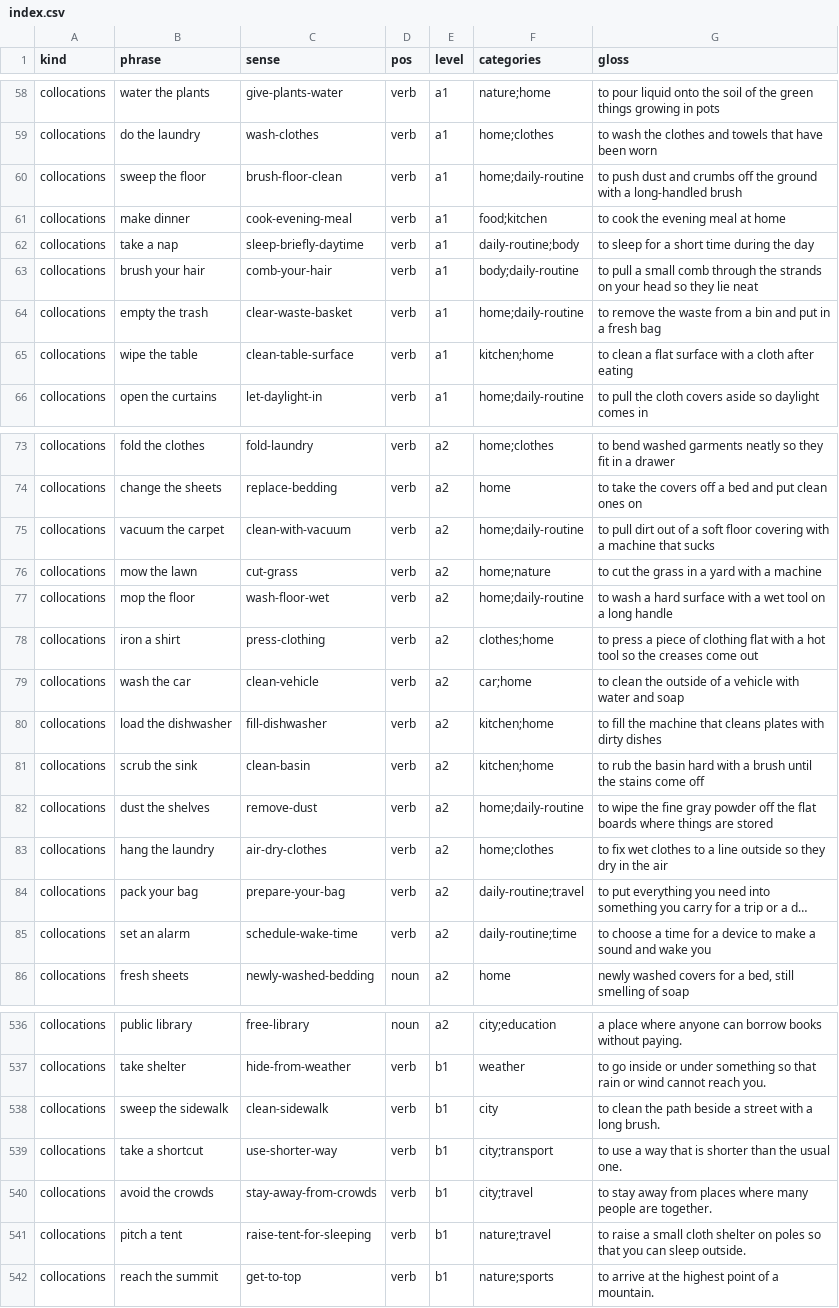
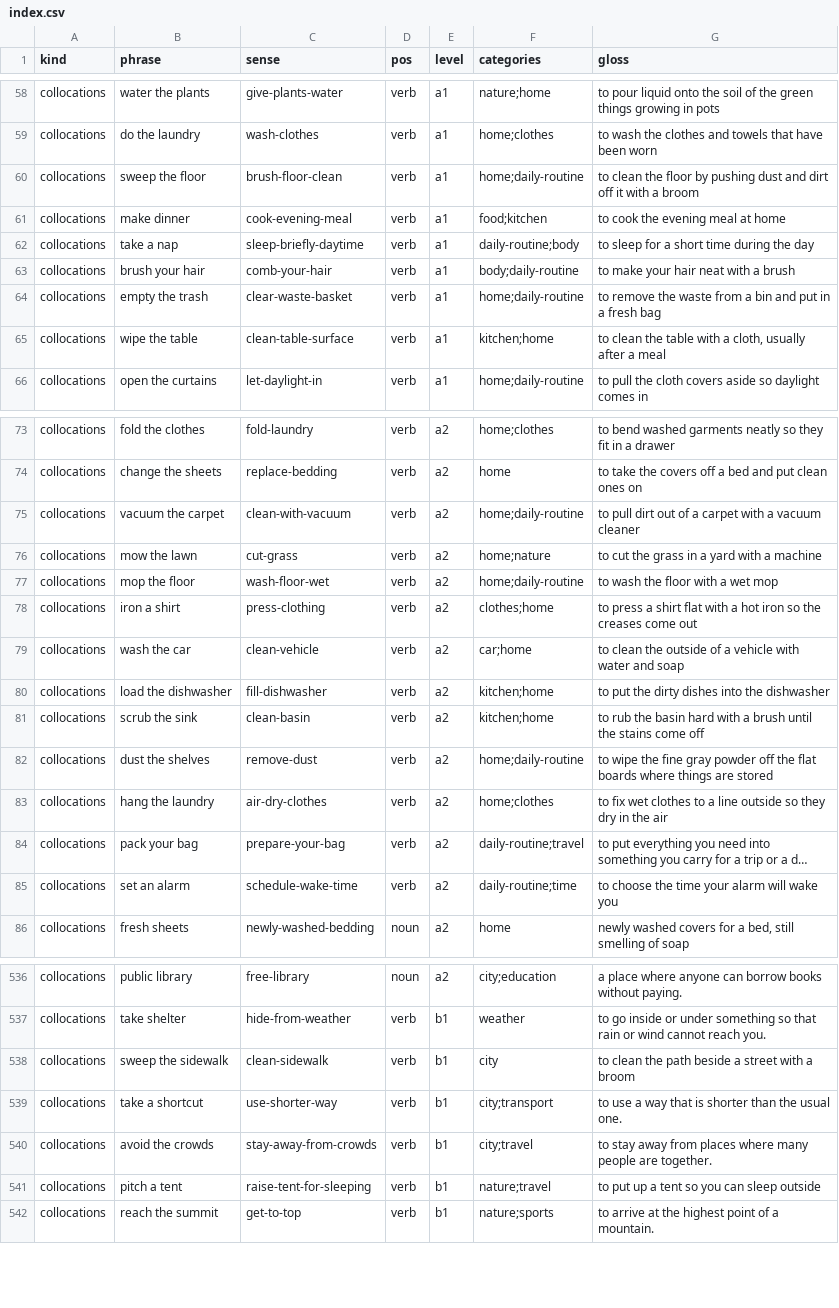
Before and after one commit to jchrisos/anki-english, a CSV file: src/index.csv, drawn as a sheet; only a part is shown, gaps mark what is left out; long unchanged cells end in …; the diff covers the shown part only; the diff names each change by its address in the sheet, - before the commit and + after, or states it on an @@ line.

Commit message:
fix(content): name the tool in over-described definitions (#18)
35 definitions described a tool by its parts where the everyday noun was
available: "a long-handled brush" for broom, "a wet tool on a long handle"
for mop, "a rough tool" for grater, "long wooden poles" for oars. The
learner was left to assemble the word the card exists to teach, and
"brush your hair" named a comb outright.

The vocabulary verbs that defer to "a tool" get the same treatment —
sweep, mop, vacuum, grate, iron, ironed, ironing — and broom now reads
"a brush with a long handle for sweeping the floor" so the pair agree
instead of talking past each other. Several definitions also drifted from
their own headword: "a flat surface" for wipe the table, "the strands on
your head" for get a haircut, "a small plastic piece from your bank" for
use a credit card.

Only definitions and their index.csv glosses moved. GUIDs, senses,
examples and image briefs are untouched, so existing notes update in
place; the one exception is the brush-your-hair brief, which now draws a
brush because the brief derives from the definition.

Audio is not in the diff: the 35 explanation clips were re-rendered with
build_audio.py --key from the new text, installed in the collection, and
the rebuilt packages carry them. build_audio.py regenerates them from
source.

Co-authored-by: Julio Chrisostomo <julio.chrisostomo@zuldigital.com.br>

```diff
--- a/src/index.csv
+++ b/src/index.csv
-G60 (gloss): to push dust and crumbs off the ground with a long-handled brush
+G60 (gloss): to clean the floor by pushing dust and dirt off it with a broom
-G63 (gloss): to pull a small comb through the strands on your head so they lie neat
+G63 (gloss): to make your hair neat with a brush
-G65 (gloss): to clean a flat surface with a cloth after eating
+G65 (gloss): to clean the table with a cloth, usually after a meal
-G75 (gloss): …of a soft floor covering with a machine that sucks
+G75 (gloss): …of a carpet with a vacuum cleaner
-G77 (gloss): to wash a hard surface with a wet tool on a long handle
+G77 (gloss): to wash the floor with a wet mop
-G78 (gloss): …press a piece of clothing flat with a hot tool so the…
+G78 (gloss): …press a shirt flat with a hot iron so the…
-G80 (gloss): to fill the machine that cleans plates with dirty dishes
+G80 (gloss): to put the dirty dishes into the dishwasher
-G85 (gloss): to choose a time for a device to make a sound and wake you
+G85 (gloss): to choose the time your alarm will wake you
-G538 (gloss): …with a long brush.
+G538 (gloss): …with a broom
-G541 (gloss): to raise a small cloth shelter on poles so that you can sleep outside.
+G541 (gloss): to put up a tent so you can sleep outside
```
Also changed, not shown: 25 edited cells elsewhere in this file, 2 other files.
